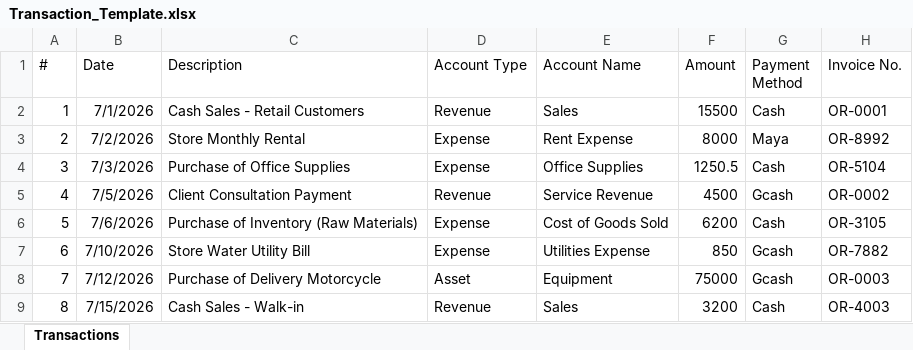
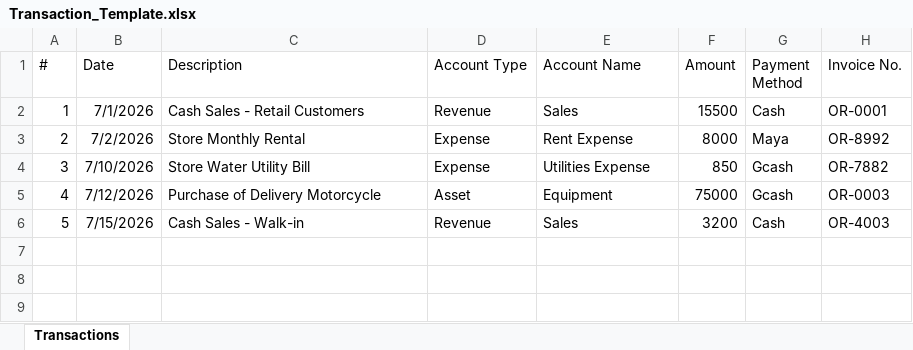
Before and after one commit to siskaramirez/Hows-Business, an Excel workbook: uploads/Transaction_Template.xlsx, sheet Transactions, drawn as a sheet; values as stored, in another font and other column widths than the file's, no borders; removed rows and columns are numbered as before the commit, all else as after; the diff names each change by its address in the sheet, - before the commit and + after, or states it on an @@ line.

Commit message:
fix: upload & manual entry

```diff
--- a/uploads/Transaction_Template.xlsx (sheet Transactions)
+++ b/uploads/Transaction_Template.xlsx (sheet Transactions)
-row 4: 3 | 7/3/2026 | Purchase of Office Supplies | Expense | Office Supplies | 1250.5 | Cash | OR-5104
-row 5: 4 | 7/5/2026 | Client Consultation Payment | Revenue | Service Revenue | 4500 | Gcash | OR-0002
-row 6: 5 | 7/6/2026 | Purchase of Inventory (Raw Materials) | Expense | Cost of Goods Sold | 6200 | Cash | OR-3105
@@ column A (#) renumbered from row 4 down @@
```
Also changed, not shown: 6 other files.
